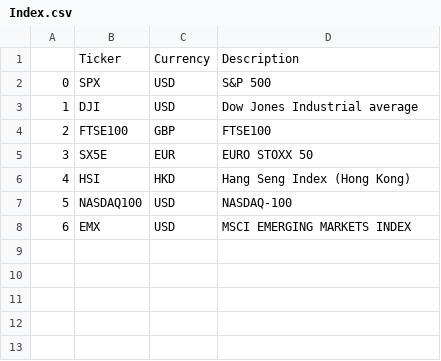
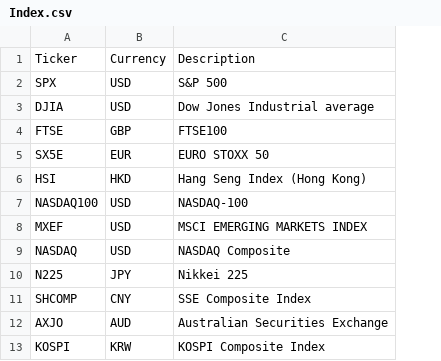
Before and after one commit to Ocrim93/Stochastic-Pricing-Model, a CSV file: Prototype/input/ticker/Index.csv, drawn as a sheet; removed rows and columns are numbered as before the commit, all else as after; the diff names each change by its address in the sheet, - before the commit and + after, or states it on an @@ line.

```diff
--- a/Prototype/input/ticker/Index.csv
+++ b/Prototype/input/ticker/Index.csv
-column A, rows 2-8: 0 | 1 | 2 | 3 | 4 | 5 | 6
-A3: DJI
+A3: DJIA
-A4: FTSE100
+A4: FTSE
-A8: EMX
+A8: MXEF
+row 9: NASDAQ | USD | NASDAQ Composite
+row 10: N225 | JPY | Nikkei 225
+row 11: SHCOMP | CNY | SSE Composite Index
+row 12: AXJO | AUD | Australian Securities Exchange
+row 13: KOSPI | KRW | KOSPI Composite Index
```
Also changed, not shown: Prototype/input/Measure.csv, Prototype/input/ticker/InterestRate.csv, 12 other files.
